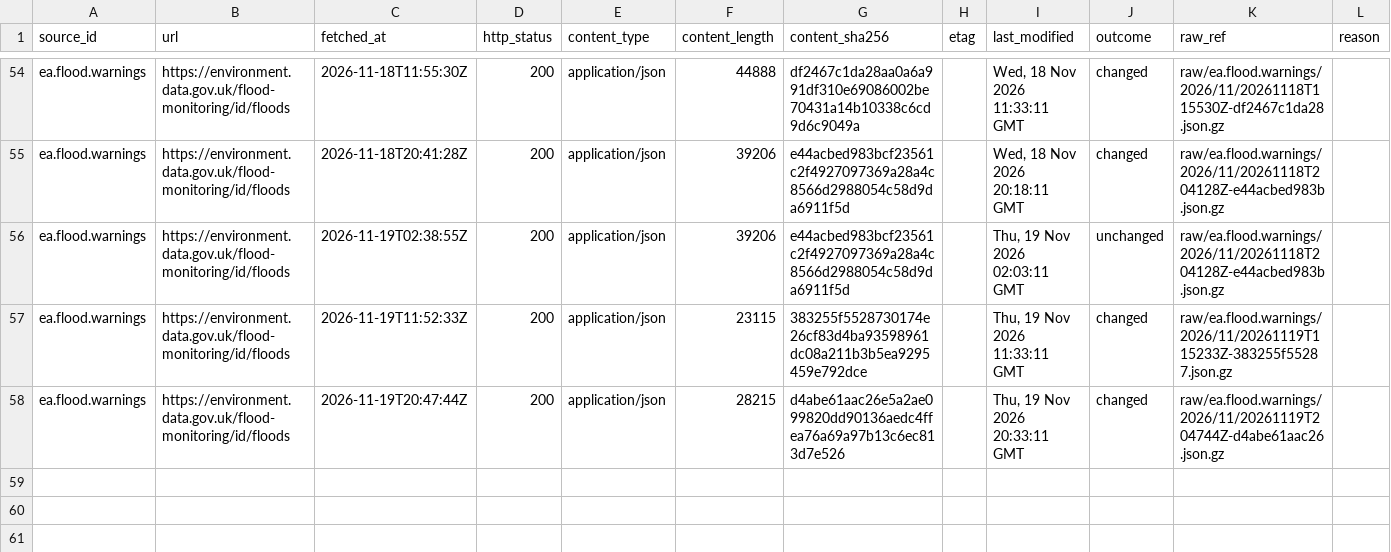
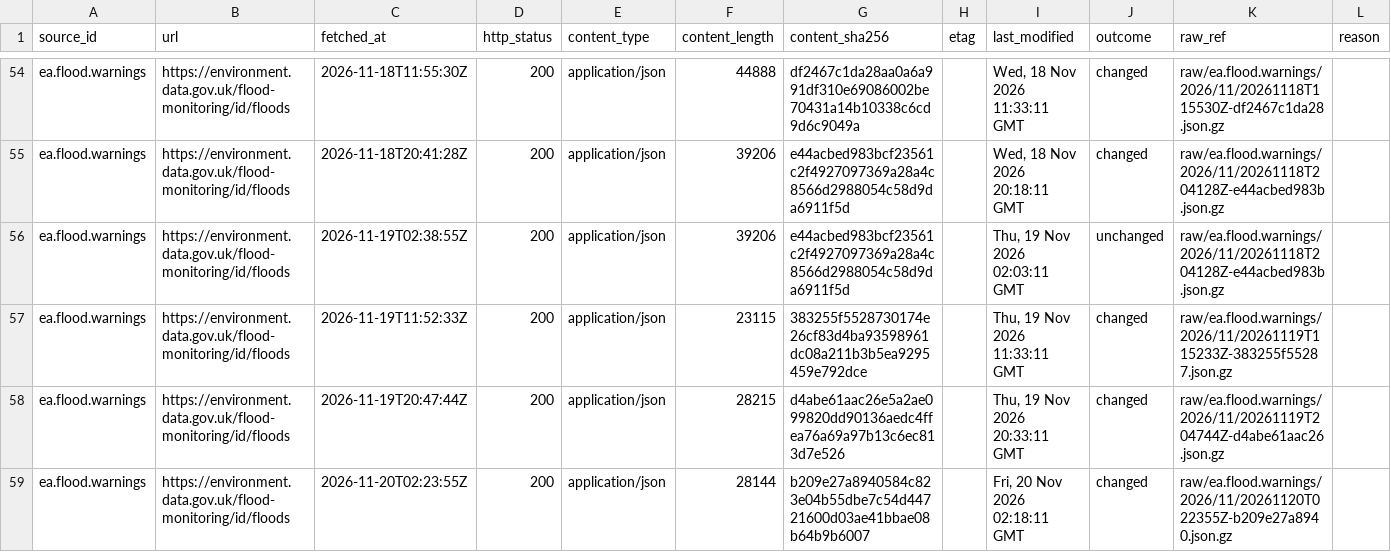
Before and after one commit to q3dresearch/wss-flood-warnings, a CSV file: manifest/ea.flood.warnings/2026-11.csv, drawn as a sheet; only a part is shown, gaps mark what is left out; rows hold the shown columns only; the diff names each change by its address in the sheet, - before the commit and + after, or states it on an @@ line.

```diff
--- a/manifest/ea.flood.warnings/2026-11.csv
+++ b/manifest/ea.flood.warnings/2026-11.csv
+row 59: ea.flood.warnings | https://environment.data.gov.uk/flood-monitoring/id/floods | 2026-11-20T02:23:55Z | 200 | application/json | 28144 | b209e27a8940584c823e04b55dbe7c54d44721600d03ae41bbae08b64b9b6007 |  | Fri, 20 Nov 2026 02:18:11 GMT | changed | raw/ea.flood.warnings/2026/11/20261120T022355Z-b209e27a8940.json.gz
```
Also changed, not shown: 2 other files.
